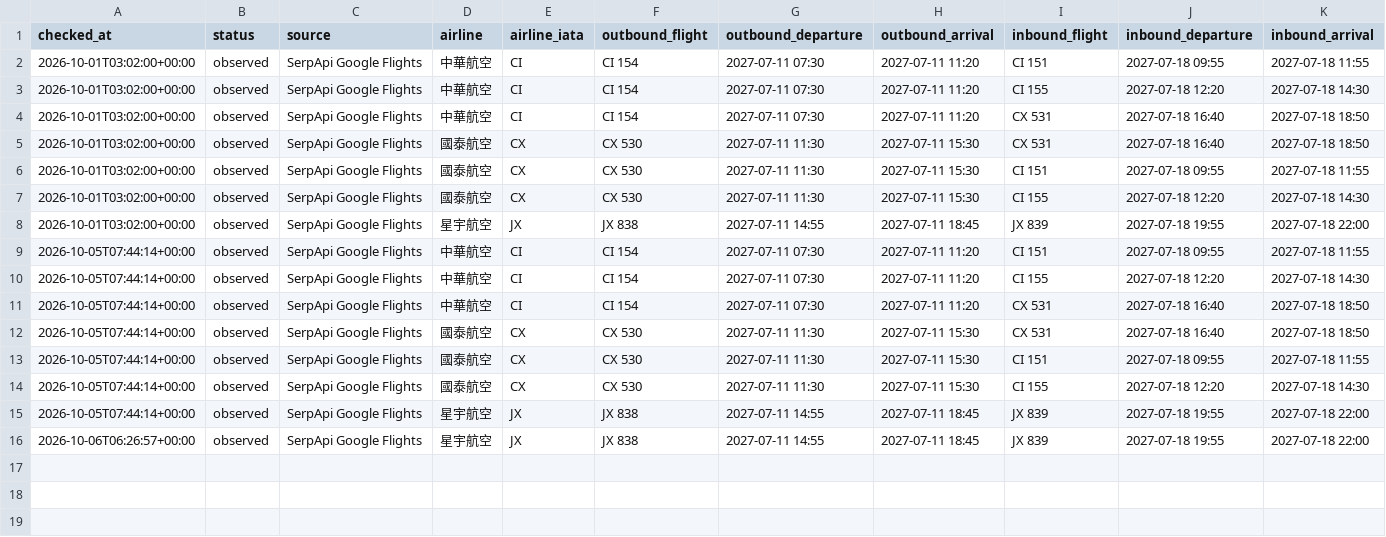
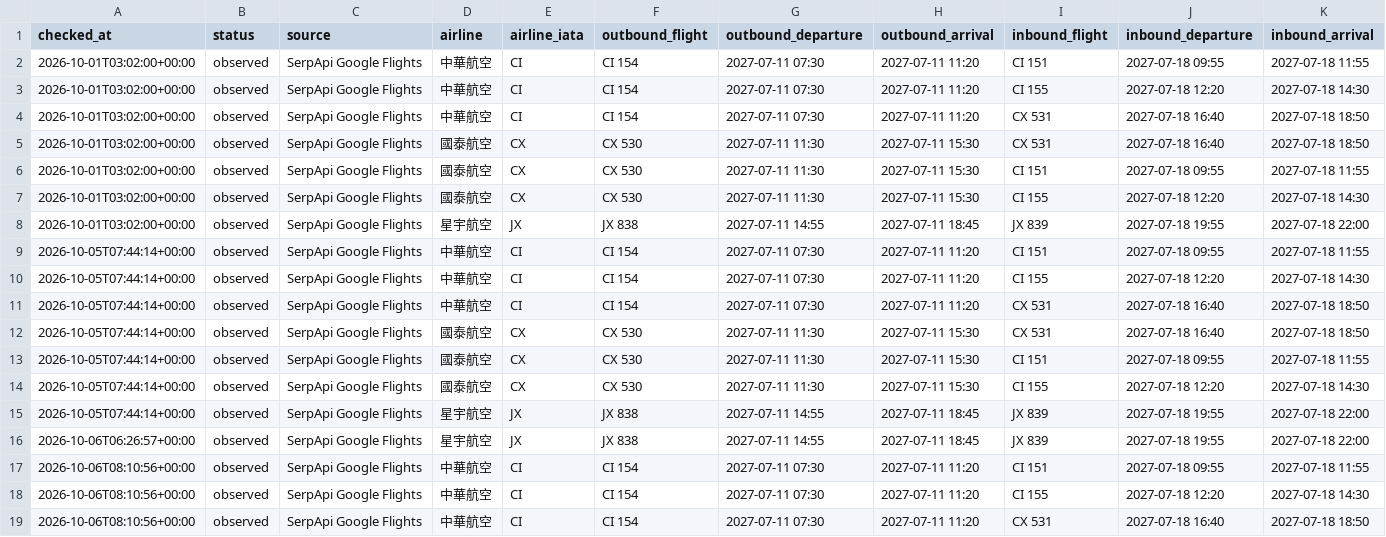
Before and after one commit to Vance-PIC/Travel_Master, a CSV file: travel/nagoya/flights/itinerary_history.csv, drawn as a sheet; only a part is shown; rows hold the shown columns only; the diff names each change by its address in the sheet, - before the commit and + after, or states it on an @@ line.

```diff
--- a/travel/nagoya/flights/itinerary_history.csv
+++ b/travel/nagoya/flights/itinerary_history.csv
+row 17: 2026-10-06T08:10:56+00:00 | observed | SerpApi Google Flights | 中華航空 | CI | CI 154 | 2027-07-11 07:30 | 2027-07-11 11:20 | CI 151 | 2027-07-18 09:55 | 2027-07-18 11:55
+row 18: 2026-10-06T08:10:56+00:00 | observed | SerpApi Google Flights | 中華航空 | CI | CI 154 | 2027-07-11 07:30 | 2027-07-11 11:20 | CI 155 | 2027-07-18 12:20 | 2027-07-18 14:30
+row 19: 2026-10-06T08:10:56+00:00 | observed | SerpApi Google Flights | 中華航空 | CI | CI 154 | 2027-07-11 07:30 | 2027-07-11 11:20 | CX 531 | 2027-07-18 16:40 | 2027-07-18 18:50
```
Also changed, not shown: travel/nagoya/flights/history.csv, 2 other files.
